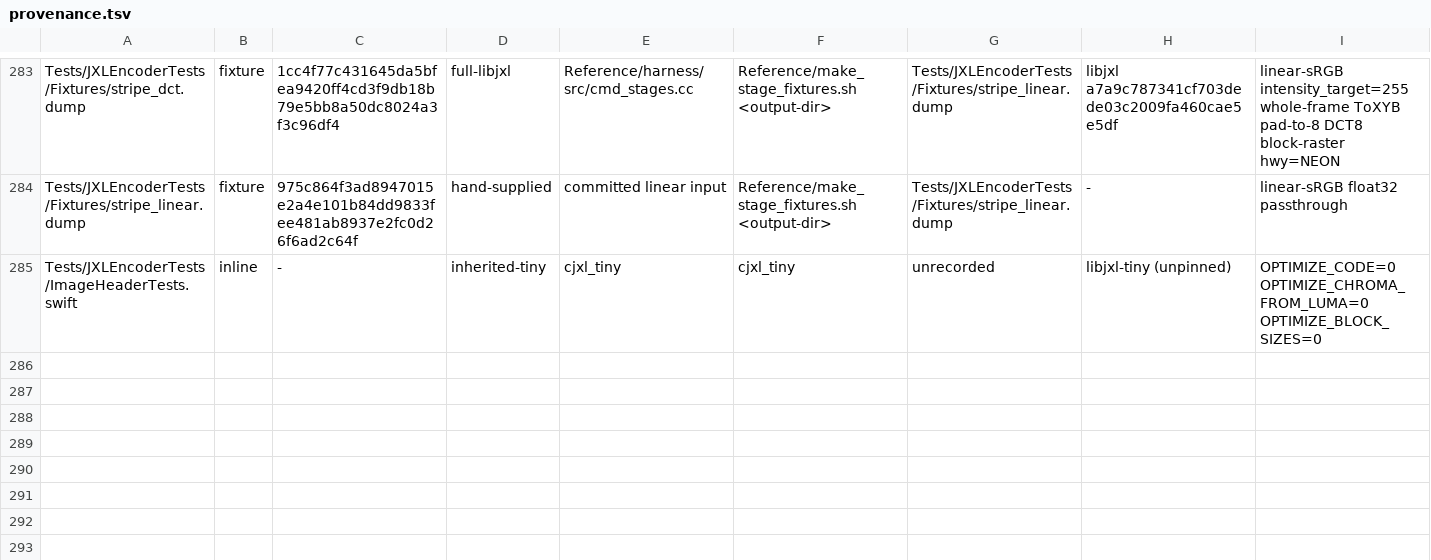
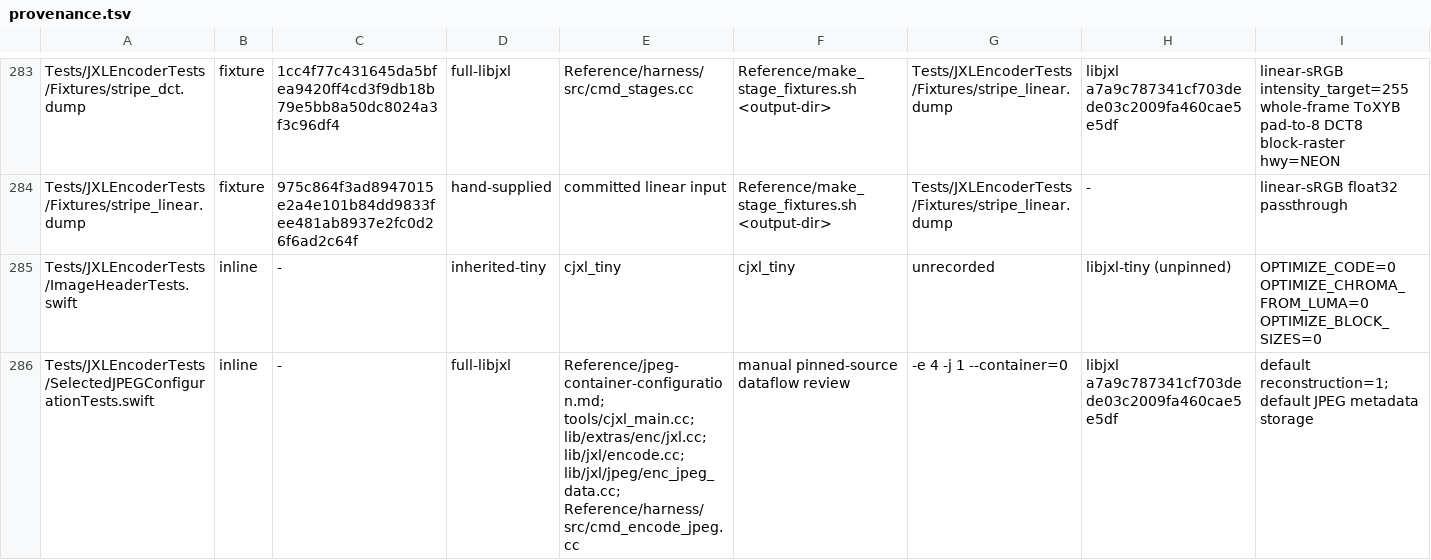
Before and after one commit to germ-network/jxl-encoder-swift, a TSV file: Reference/provenance.tsv, drawn as a sheet; only a part is shown, gaps mark what is left out; rows hold the shown columns only; the diff names each change by its address in the sheet, - before the commit and + after, or states it on an @@ line.

```diff
--- a/Reference/provenance.tsv
+++ b/Reference/provenance.tsv
+row 286: Tests/JXLEncoderTests/SelectedJPEGConfigurationTests.swift | inline | - | full-libjxl | Reference/jpeg-container-configuration.md; tools/cjxl_main.cc; lib/extras/enc/jxl.cc; lib/jxl/encode.cc; lib/jxl/jpeg/enc_jpeg_data.cc; Reference/harness/src/cmd_encode_jpeg.cc | manual pinned-source dataflow review | -e 4 -j 1 --container=0 | libjxl a7a9c787341cf703dede03c2009fa460cae5e5df | default reconstruction=1; default JPEG metadata storage
```
Also changed, not shown: Reference/decision-inventory.tsv, 4 other files.
